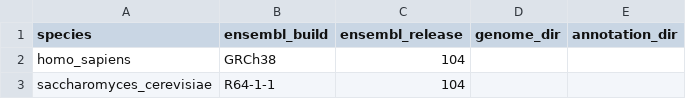
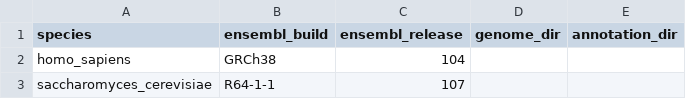
Before and after one commit to AngLi9849/RNASeqSnakemake, a TSV file: config/references.tsv, drawn as a sheet.

```diff
--- a/config/references.tsv
+++ b/config/references.tsv
@@ -2,2 +2,2 @@ species                        	ensembl_build	ensembl_release	genome_dir	annotat
 homo_sapiens                  	GRCh38      	104          	            	
-saccharomyces_cerevisiae       	R64-1-1      	104          	             	
+saccharomyces_cerevisiae       	R64-1-1      	107          	             	
```
Also changed, not shown: 2 other files.
